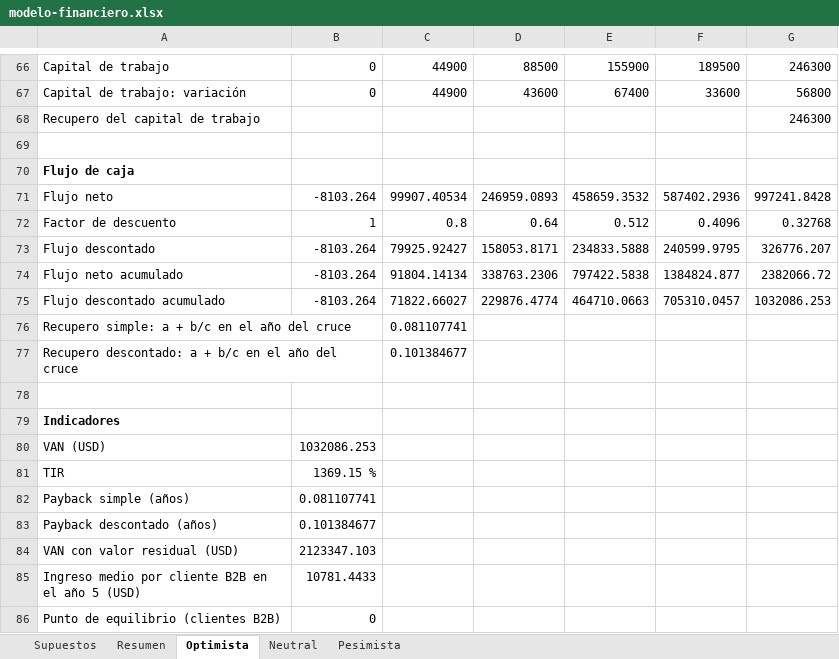
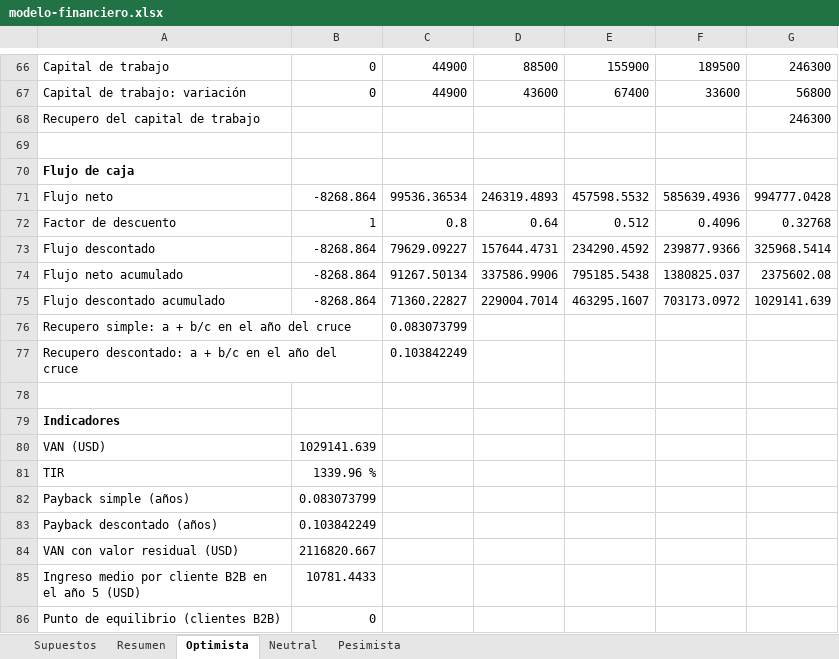
Before and after one commit to martinnbejarano/PFI-Wiki, an Excel workbook: wiki/negocio/modelo-financiero.xlsx, sheet Optimista, drawn as a sheet; only a part is shown, gaps mark what is left out; values as stored, in another font and other column widths than the file's, no borders; the diff covers the shown part only; the diff names each change by its address in the sheet, - before the commit and + after, or states it on an @@ line.

```diff
--- a/wiki/negocio/modelo-financiero.xlsx (sheet Optimista)
+++ b/wiki/negocio/modelo-financiero.xlsx (sheet Optimista)
-B71: -8103.264
+B71: -8268.864
-C71: 99907.40534
+C71: 99536.36534
-D71: 246959.0893
+D71: 246319.4893
-E71: 458659.3532
+E71: 457598.5532
-F71: 587402.2936
+F71: 585639.4936
-G71: 997241.8428
+G71: 994777.0428
-B73:B75: -8103.264
+B73:B75: -8268.864
-C73: 79925.92427
+C73: 79629.09227
-D73: 158053.8171
+D73: 157644.4731
-E73: 234833.5888
+E73: 234290.4592
-F73: 240599.9795
+F73: 239877.9366
-G73: 326776.207
+G73: 325968.5414
-C74: 91804.14134
+C74: 91267.50134
-D74: 338763.2306
+D74: 337586.9906
-E74: 797422.5838
+E74: 795185.5438
-F74: 1384824.877
+F74: 1380825.037
-G74: 2382066.72
+G74: 2375602.08
-C75: 71822.66027
+C75: 71360.22827
-D75: 229876.4774
+D75: 229004.7014
-E75: 464710.0663
+E75: 463295.1607
-F75: 705310.0457
+F75: 703173.0972
-G75: 1032086.253
+G75: 1029141.639
-C76: 0.081107741
+C76: 0.083073799
-C77: 0.101384677
+C77: 0.103842249
-B80: 1032086.253
+B80: 1029141.639
-B81: 1369.15 %
+B81: 1339.96 %
-B82: 0.081107741
+B82: 0.083073799
-B83: 0.101384677
+B83: 0.103842249
-B84: 2123347.103
+B84: 2116820.667
```
Also changed, not shown: 25 edited cells elsewhere in this sheet, sheet Neutral, sheet Pesimista, sheet Resumen, sheet Supuestos, 13 other files.
